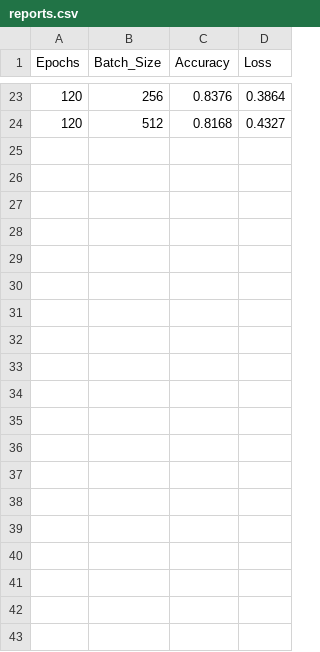
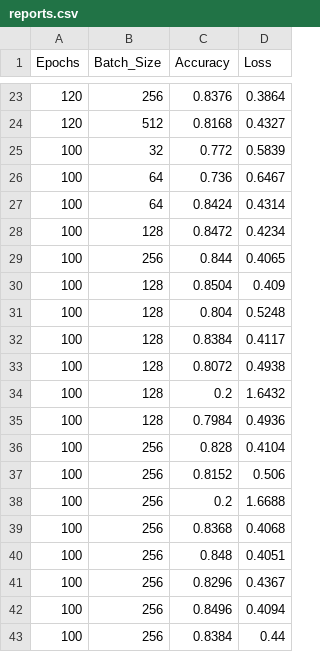
Before and after one commit to alex6damian/Deepfake-Classification, a CSV file: reports/reports.csv, drawn as a sheet; only a part is shown, gaps mark what is left out; the diff covers the shown part only.

```diff
--- a/reports/reports.csv
+++ b/reports/reports.csv
@@ -24 +24,20 @@ Epochs,Batch_Size,Accuracy,Loss
 120,512,0.8168,0.4327
+100,32,0.772,0.5839
+100,64,0.736,0.6467
+100,64,0.8424,0.4314
+100,128,0.8472,0.4234
+100,256,0.844,0.4065
+100,128,0.8504,0.409
+100,128,0.804,0.5248
+100,128,0.8384,0.4117
+100,128,0.8072,0.4938
+100,128,0.2,1.6432
+100,128,0.7984,0.4936
+100,256,0.828,0.4104
+100,256,0.8152,0.506
+100,256,0.2,1.6688
+100,256,0.8368,0.4068
+100,256,0.848,0.4051
+100,256,0.8296,0.4367
+100,256,0.8496,0.4094
+100,256,0.8384,0.44
```
Also changed, not shown: 24 added rows elsewhere in this file, predictions.csv, 45 other files.
